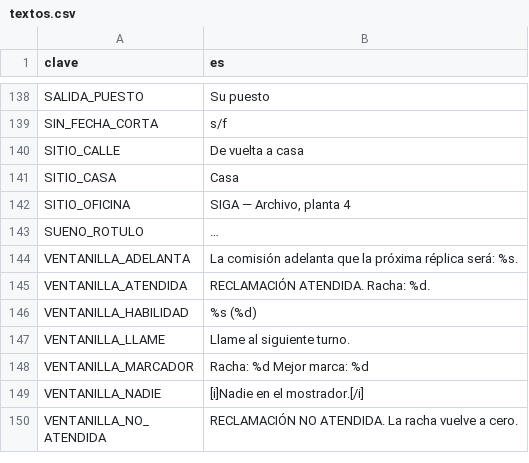
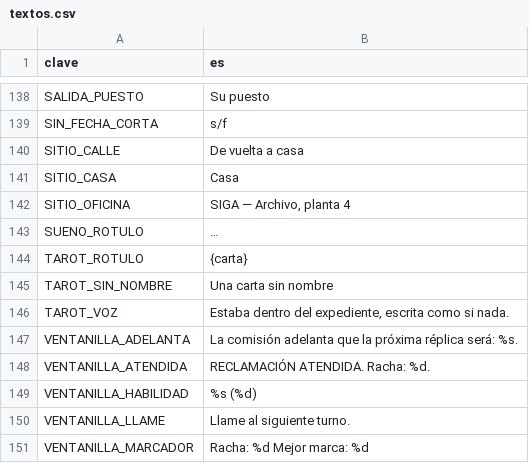
Before and after one commit to eGurucharri/expediente-legado, a CSV file: godot/datos/textos.csv, drawn as a sheet; only a part is shown, gaps mark what is left out; the shorter side is filled out with more unchanged rows.

```diff
--- a/godot/datos/textos.csv
+++ b/godot/datos/textos.csv
@@ -143,2 +143,5 @@ SITIO_OFICINA,"SIGA — Archivo, planta 4"
 SUENO_ROTULO,…
+TAROT_ROTULO,{carta}
+TAROT_SIN_NOMBRE,Una carta sin nombre
+TAROT_VOZ,"Estaba dentro del expediente, escrita como si nada."
 VENTANILLA_ADELANTA,La comisión adelanta que la próxima réplica será: %s.
```
Also changed, not shown: 4 other files.
